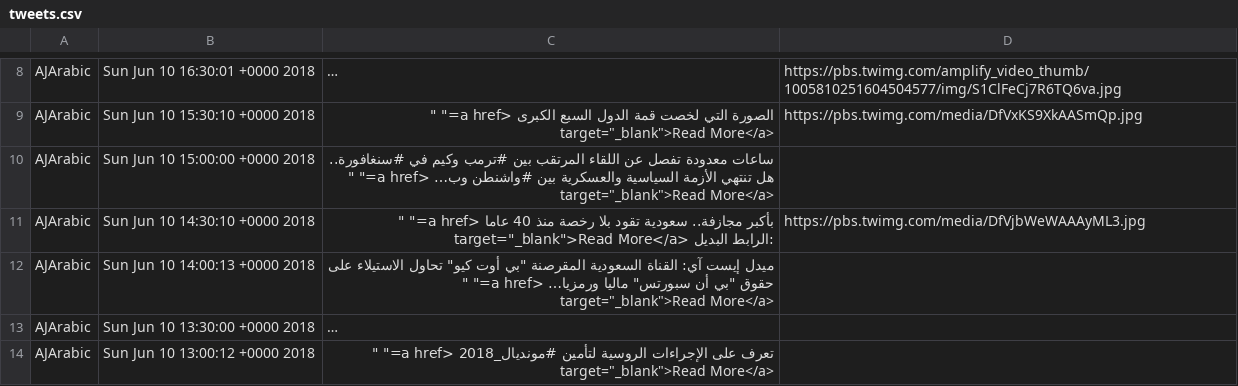
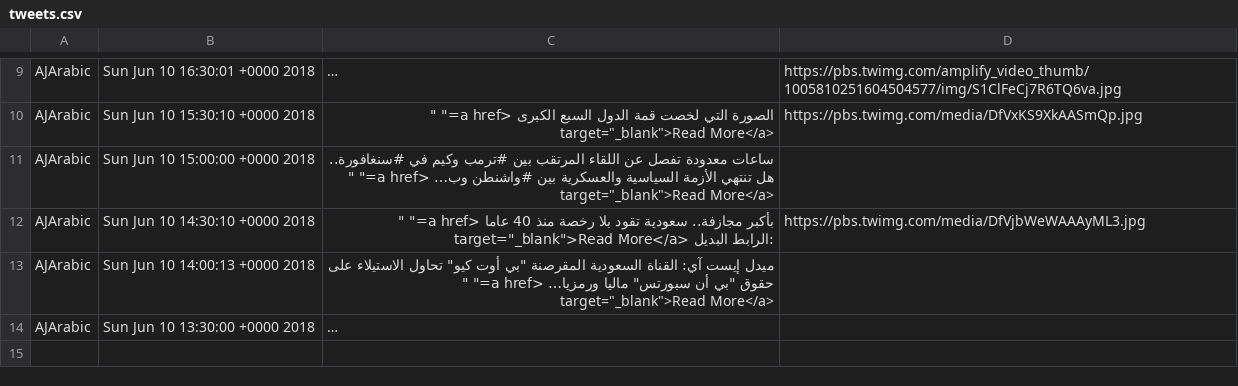
Before and after one commit to kritika58/news_php_website, a CSV file: tweets.csv, drawn as a sheet; only a part is shown, gaps mark what is left out; long unchanged cells end in …; removed rows and columns are numbered as before the commit, all else as after; the diff covers the shown part only; the diff names each change by its address in the sheet, - before the commit and + after, or states it on an @@ line.

```diff
--- a/tweets.csv
+++ b/tweets.csv
-row 14: AJArabic | Sun Jun 10 13:00:12 +0000 2018 | تعرف على الإجراءات الروسية لتأمين #مونديال_2018 <a href=" " target="_blank">Read More</a>
```
Also changed, not shown: 1 added row and 1 removed row elsewhere in this file, 3 other files.
